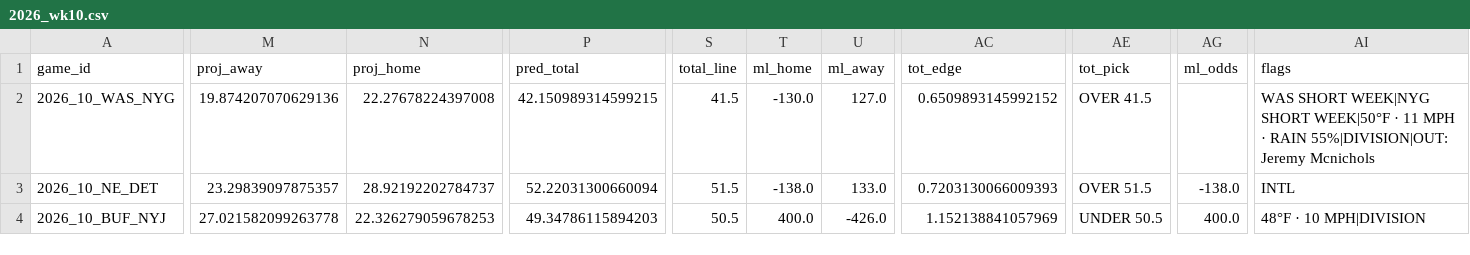
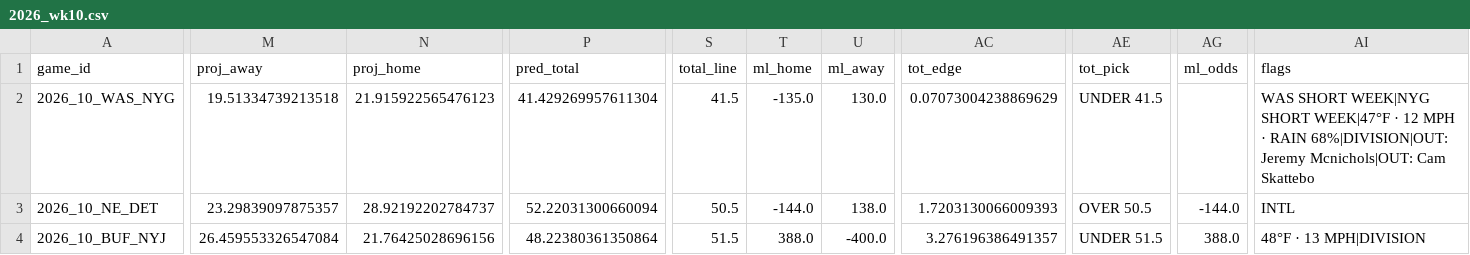
Before and after one commit to AndyCor1097/algohub-nfl, a CSV file: picks/2026_wk10.csv, drawn as a sheet; only a part is shown, gaps mark what is left out; the diff covers the shown part only; the diff names each change by its address in the sheet, - before the commit and + after, or states it on an @@ line.

Commit message:
auto: week 10 Wed 11:56

```diff
--- a/picks/2026_wk10.csv
+++ b/picks/2026_wk10.csv
-M2 (proj_away): 19.874207070629136
+M2 (proj_away): 19.51334739213518
-N2 (proj_home): 22.27678224397008
+N2 (proj_home): 21.915922565476123
-P2 (pred_total): 42.150989314599215
+P2 (pred_total): 41.429269957611304
-T2 (ml_home): -130.0
+T2 (ml_home): -135.0
-U2 (ml_away): 127.0
+U2 (ml_away): 130.0
-AC2 (tot_edge): 0.6509893145992152
+AC2 (tot_edge): 0.07073004238869629
-AE2 (tot_pick): OVER 41.5
+AE2 (tot_pick): UNDER 41.5
-AI2 (flags): …WEEK|NYG SHORT WEEK|50°F · 11 MPH · RAIN 55%|DIVISION|OUT: Jeremy Mcnichols
+AI2 (flags): …WEEK|NYG SHORT WEEK|47°F · 12 MPH · RAIN 68%|DIVISION|OUT: Jeremy Mcnichols|OUT: Cam Skattebo
-S3 (total_line): 51.5
+S3 (total_line): 50.5
-T3 (ml_home): -138.0
+T3 (ml_home): -144.0
-U3 (ml_away): 133.0
+U3 (ml_away): 138.0
-AC3 (tot_edge): 0.7203130066009393
+AC3 (tot_edge): 1.7203130066009393
-AE3 (tot_pick): OVER 51.5
+AE3 (tot_pick): OVER 50.5
-AG3 (ml_odds): -138.0
+AG3 (ml_odds): -144.0
-M4 (proj_away): 27.021582099263778
+M4 (proj_away): 26.459553326547084
-N4 (proj_home): 22.326279059678253
+N4 (proj_home): 21.76425028696156
-P4 (pred_total): 49.34786115894203
+P4 (pred_total): 48.22380361350864
-S4 (total_line): 50.5
+S4 (total_line): 51.5
-T4 (ml_home): 400.0
+T4 (ml_home): 388.0
-U4 (ml_away): -426.0
+U4 (ml_away): -400.0
-AC4 (tot_edge): 1.152138841057969
+AC4 (tot_edge): 3.276196386491357
-AE4 (tot_pick): UNDER 50.5
+AE4 (tot_pick): UNDER 51.5
-AG4 (ml_odds): 400.0
+AG4 (ml_odds): 388.0
-AI4 (flags): 48°F · 10 MPH|DIVISION
+AI4 (flags): 48°F · 13 MPH|DIVISION
```
Also changed, not shown: 117 edited cells elsewhere in this file, 4 other files.
